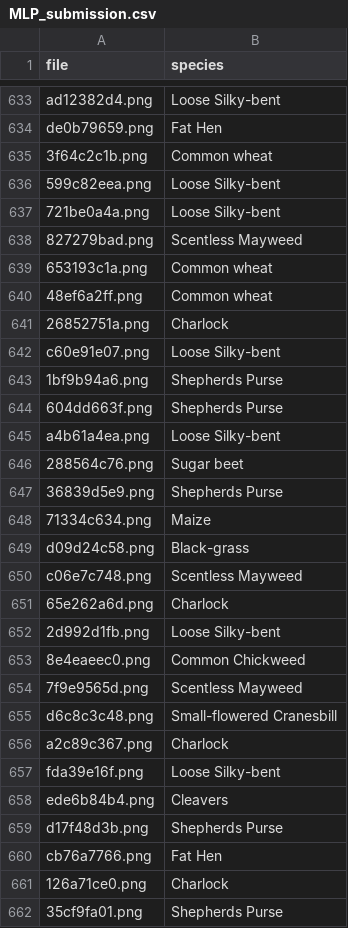
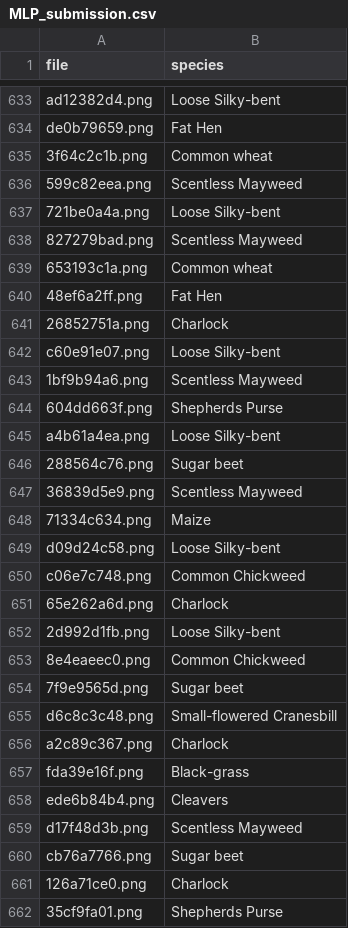
Before and after one commit to BerkinChen/Seedings_Classification, a CSV file: submission/MLP_submission.csv, drawn as a sheet; only a part is shown, gaps mark what is left out; the diff covers the shown part only.

```diff
--- a/submission/MLP_submission.csv
+++ b/submission/MLP_submission.csv
@@ -635,3 +635,3 @@ de0b79659.png,Fat Hen
 3f64c2c1b.png,Common wheat
-599c82eea.png,Loose Silky-bent
+599c82eea.png,Scentless Mayweed
 721be0a4a.png,Loose Silky-bent
@@ -639,6 +639,6 @@ de0b79659.png,Fat Hen
 653193c1a.png,Common wheat
-48ef6a2ff.png,Common wheat
+48ef6a2ff.png,Fat Hen
 26852751a.png,Charlock
 c60e91e07.png,Loose Silky-bent
-1bf9b94a6.png,Shepherds Purse
+1bf9b94a6.png,Scentless Mayweed
 604dd663f.png,Shepherds Purse
@@ -646,6 +646,6 @@ a4b61a4ea.png,Loose Silky-bent
 288564c76.png,Sugar beet
-36839d5e9.png,Shepherds Purse
+36839d5e9.png,Scentless Mayweed
 71334c634.png,Maize
-d09d24c58.png,Black-grass
-c06e7c748.png,Scentless Mayweed
+d09d24c58.png,Loose Silky-bent
+c06e7c748.png,Common Chickweed
 65e262a6d.png,Charlock
@@ -653,9 +653,9 @@ c06e7c748.png,Scentless Mayweed
 8e4eaeec0.png,Common Chickweed
-7f9e9565d.png,Scentless Mayweed
+7f9e9565d.png,Sugar beet
 d6c8c3c48.png,Small-flowered Cranesbill
 a2c89c367.png,Charlock
-fda39e16f.png,Loose Silky-bent
+fda39e16f.png,Black-grass
 ede6b84b4.png,Cleavers
-d17f48d3b.png,Shepherds Purse
-cb76a7766.png,Fat Hen
+d17f48d3b.png,Scentless Mayweed
+cb76a7766.png,Sugar beet
 126a71ce0.png,Charlock
```
Also changed, not shown: 167 edited cells elsewhere in this file.
